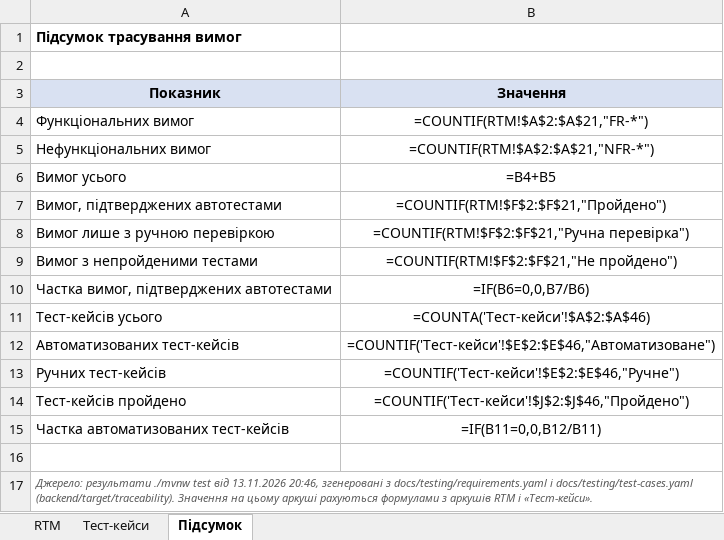
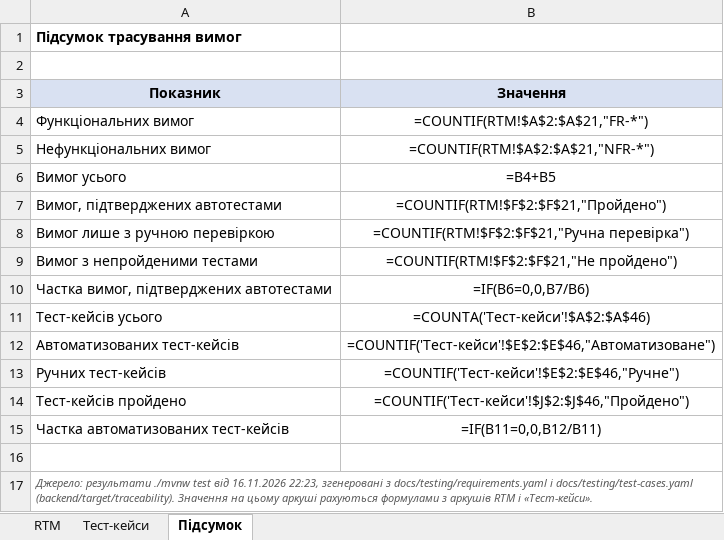
Before and after one commit to nikitarybalko/software-components-coursework, an Excel workbook: docs/testing/requirements-traceability-matrix.xlsx, sheet Підсумок, drawn as a sheet; values as stored, in another font and other column widths than the file's, no borders; formulas without a stored value are shown as written; the diff names each change by its address in the sheet, - before the commit and + after, or states it on an @@ line.

Commit message:
document cycle 4: E2E, coverage, load test and BR-10
Test plan, README and RTM now reflect the Selenium dashboard tests, JaCoCo
coverage and the JMeter load test. Adds the load test report, the BR-10 bug
report with its evidence and the TC-NFR6-02 execution record.

```diff
--- a/docs/testing/requirements-traceability-matrix.xlsx (sheet Підсумок)
+++ b/docs/testing/requirements-traceability-matrix.xlsx (sheet Підсумок)
-A17 (Показник): …test від 13.11.2026 20:46, згенеровані з…
+A17 (Показник): …test від 16.11.2026 22:23, згенеровані з…
```
Also changed, not shown: sheet Тест-кейси, sheet RTM, 9 other files.
